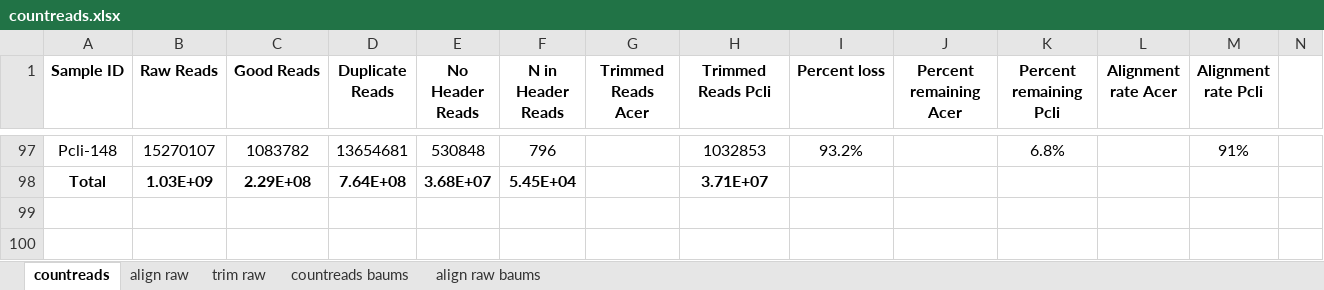
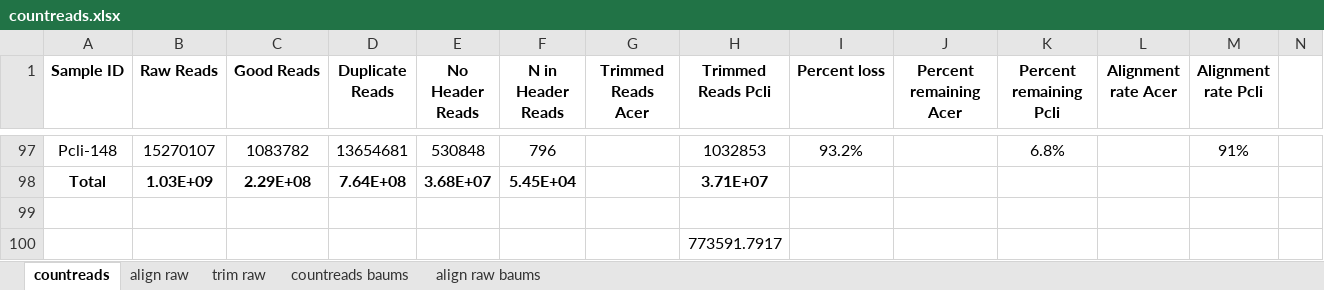
Before and after one commit to ademerlis/temperaturevariabilityAcerPcli, an Excel workbook: gene_expression/MS_bioinformatics/MS_bioinformatics_alignmenttests/countreads.xlsx, sheet countreads, drawn as a sheet; only a part is shown, gaps mark what is left out; values as stored, in another font and other column widths than the file's, no borders; rows hold the shown columns only; the diff names each change by its address in the sheet, - before the commit and + after, or states it on an @@ line.

```diff
--- a/gene_expression/MS_bioinformatics/MS_bioinformatics_alignmenttests/countreads.xlsx (sheet countreads)
+++ b/gene_expression/MS_bioinformatics/MS_bioinformatics_alignmenttests/countreads.xlsx (sheet countreads)
+row 99: (empty)
+row 100:  |  |  |  |  |  |  | 773591.7917
```
Also changed, not shown: sheet trim raw, 30 other files.
